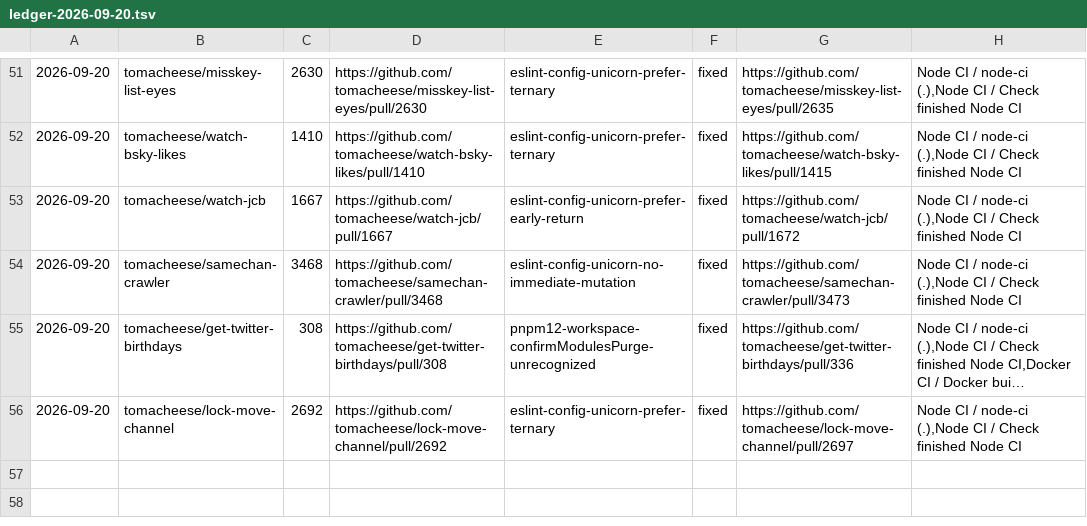
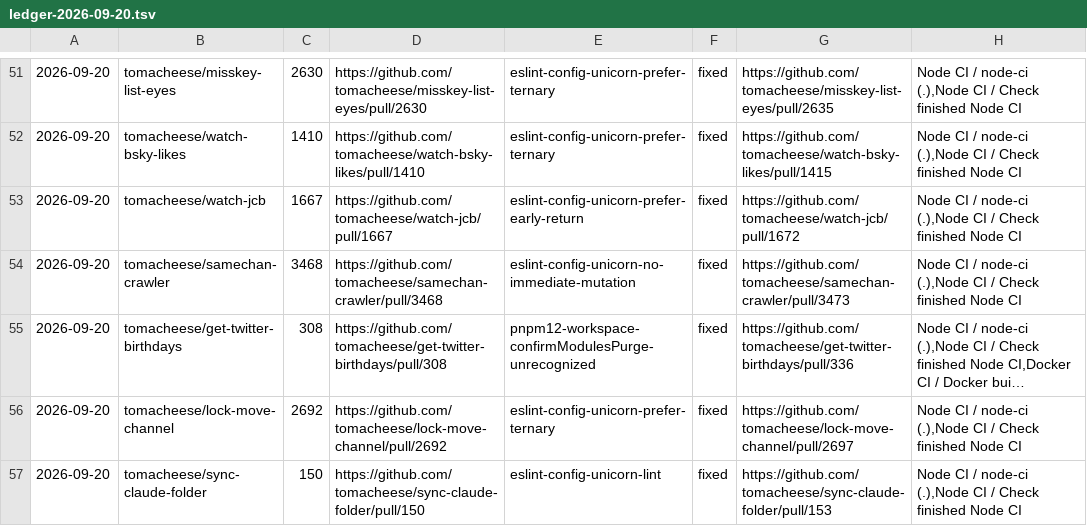
Before and after one commit to tomacheese/renovate-pr-doctor, a TSV file: records/ledger-2026-09-20.tsv, drawn as a sheet; only a part is shown, gaps mark what is left out; long unchanged cells end in …; the diff names each change by its address in the sheet, - before the commit and + after, or states it on an @@ line.

Commit message:
chore(pilot): tomacheese/sync-claude-folder#150 fix PR CI confirmed, completed

```diff
--- a/records/ledger-2026-09-20.tsv
+++ b/records/ledger-2026-09-20.tsv
+row 57: 2026-09-20 | tomacheese/sync-claude-folder | 150 | https://github.com/tomacheese/sync-claude-folder/pull/150 | eslint-config-unicorn-lint | fixed | https://github.com/tomacheese/sync-claude-folder/pull/153 | Node CI / node-ci (.),Node CI / Check finished Node CI
```
Also changed, not shown: 2 other files.
